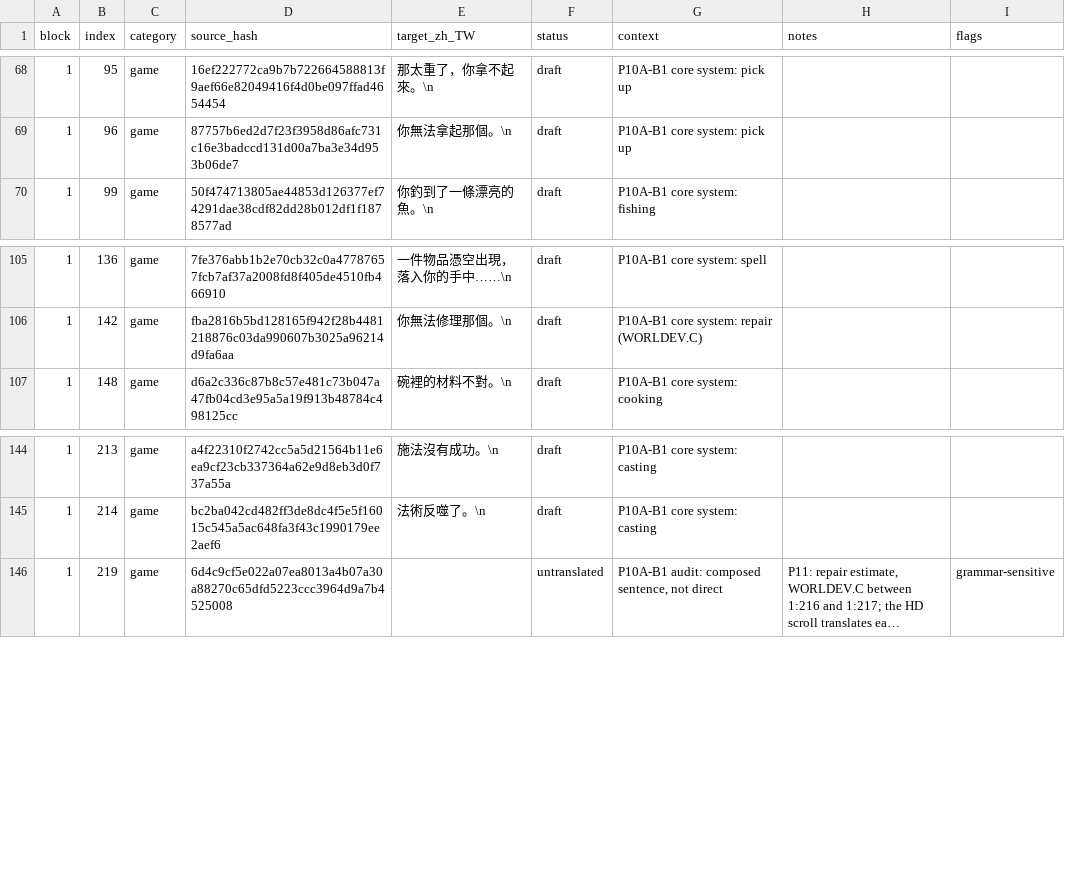
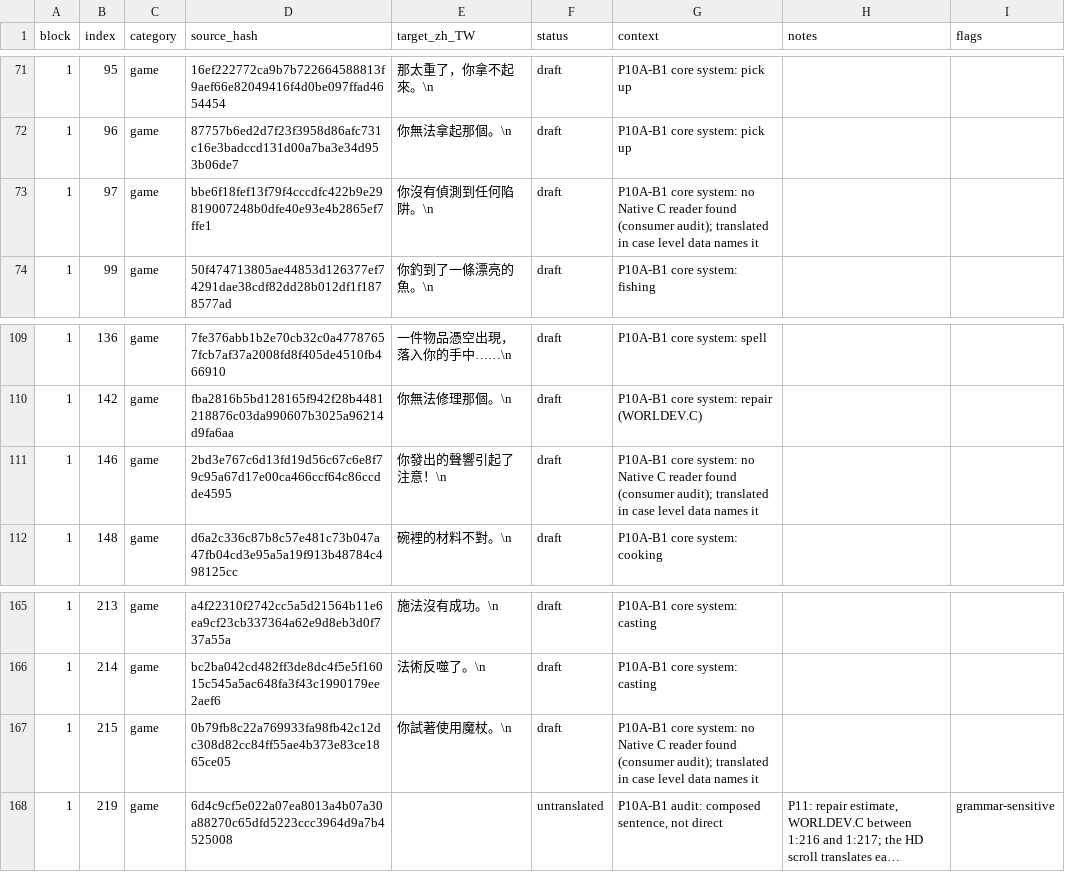
Before and after one commit to pmanyeh/underworld-exhumed, a TSV file: uw1/i18n/zh-TW/master.tsv, drawn as a sheet; only a part is shown, gaps mark what is left out; long unchanged cells end in …; the diff covers the shown part only; the diff names each change by its address in the sheet, - before the commit and + after, or states it on an @@ line.

```diff
--- a/uw1/i18n/zh-TW/master.tsv
+++ b/uw1/i18n/zh-TW/master.tsv
+row 73: 1 | 97 | game | bbe6f18fef13f79f4cccdfc422b9e29819007248b0dfe40e93e4b2865ef7ffe1 | 你沒有偵測到任何陷阱。\n | draft | P10A-B1 core system: no Native C reader found (consumer audit); translated in case level data names it
+row 111: 1 | 146 | game | 2bd3e767c6d13fd19d56c67c6e8f79c95a67d17e00ca466ccf64c86ccdde4595 | 你發出的聲響引起了注意！\n | draft | P10A-B1 core system: no Native C reader found (consumer audit); translated in case level data names it
+row 167: 1 | 215 | game | 0b79fb8c22a769933fa98fb42c12dc308d82cc84ff55ae4b373e83ce1865ce05 | 你試著使用魔杖。\n | draft | P10A-B1 core system: no Native C reader found (consumer audit); translated in case level data names it
```
Also changed, not shown: 19 added rows elsewhere in this file, 13 other files.
